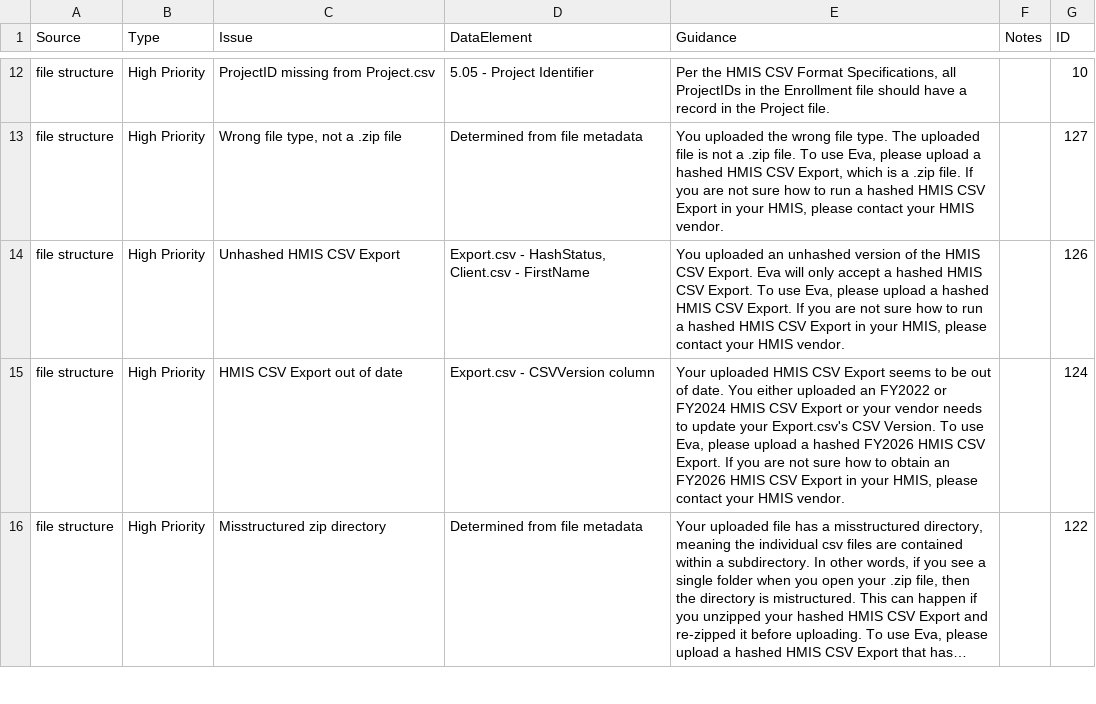
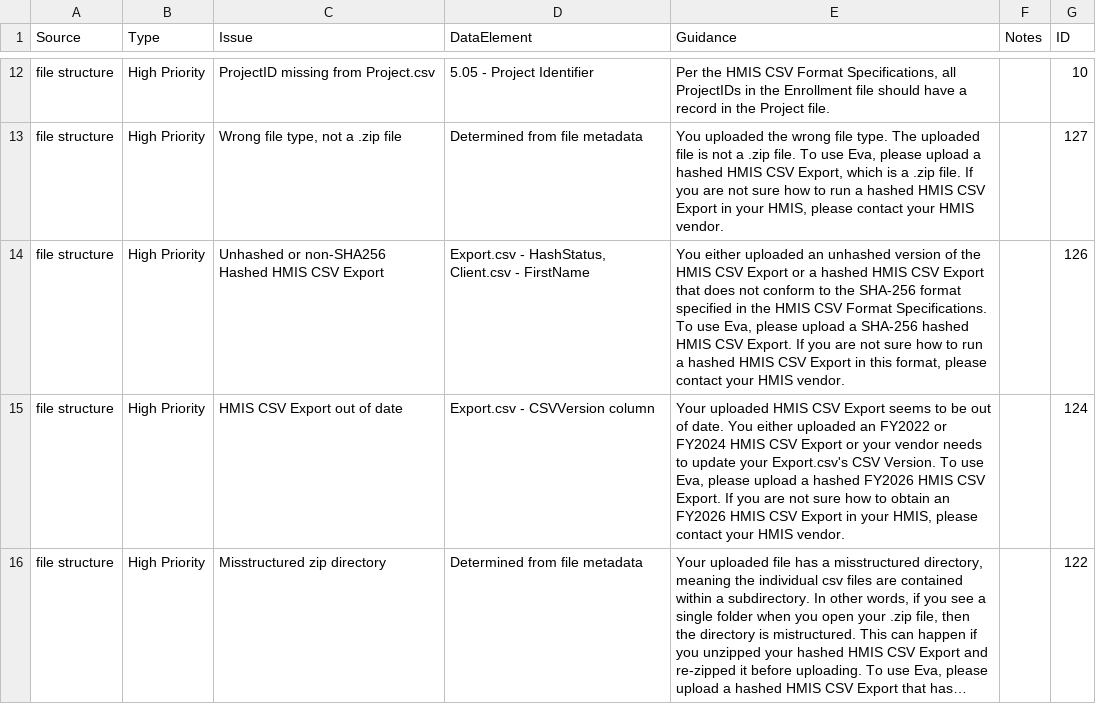
Before and after one commit to abtassociates/eva, a CSV file: public-resources/EvaChecks.csv, drawn as a sheet; only a part is shown, gaps mark what is left out; long unchanged cells end in ….

Commit message:
Revised EvaCheck text for Unhashed HMIS CSV Export Error
Updated the error message for unhashed HMIS CSV Export to clarify SHA-256 requirements.

```diff
--- a/public-resources/EvaChecks.csv
+++ b/public-resources/EvaChecks.csv
@@ -13,3 +13,3 @@ file structure,High Priority,ProjectID missing from Project.csv,5.05 - Project I
 file structure,High Priority,"Wrong file type, not a .zip file",Determined from file metadata,"You uploaded the wrong file type. The uploaded file is not a .zip file. To use Eva, please upload a hashed HMIS CSV Export, which is a .zip file.  If you are not sure how to run a hashed HMIS CSV Export in your HMIS, please contact your HMIS vendor.",,127
-file structure,High Priority,Unhashed HMIS CSV Export,"Export.csv - HashStatus, Client.csv - FirstName","You uploaded an unhashed version of the HMIS CSV Export. Eva will only accept a hashed HMIS CSV Export. To use Eva, please upload a hashed HMIS CSV Export. If you are not sure how to run a hashed HMIS CSV Export in your HMIS, please contact your HMIS vendor.",,126
+file structure,High Priority,Unhashed or non-SHA256 Hashed HMIS CSV Export,"Export.csv - HashStatus, Client.csv - FirstName","You either uploaded an unhashed version of the HMIS CSV Export or a hashed HMIS CSV Export that does not conform to the SHA-256 format specified in the HMIS CSV Format Specifications. To use Eva, please upload a SHA-256 hashed HMIS CSV Export. If you are not sure how to run a hashed HMIS CSV Export in this format, please contact your HMIS vendor.",,126
 file structure,High Priority,HMIS CSV Export out of date,Export.csv - CSVVersion column,"Your uploaded HMIS CSV Export seems to be out of date. You either uploaded an FY2022 or FY2024 HMIS CSV Export or your vendor needs to update your Export.csv's CSV Version. To use Eva, please upload a hashed FY2026 HMIS CSV Export. If you are not sure how to obtain an FY2026 HMIS CSV Export in your HMIS, please contact your HMIS vendor.",,124
```
